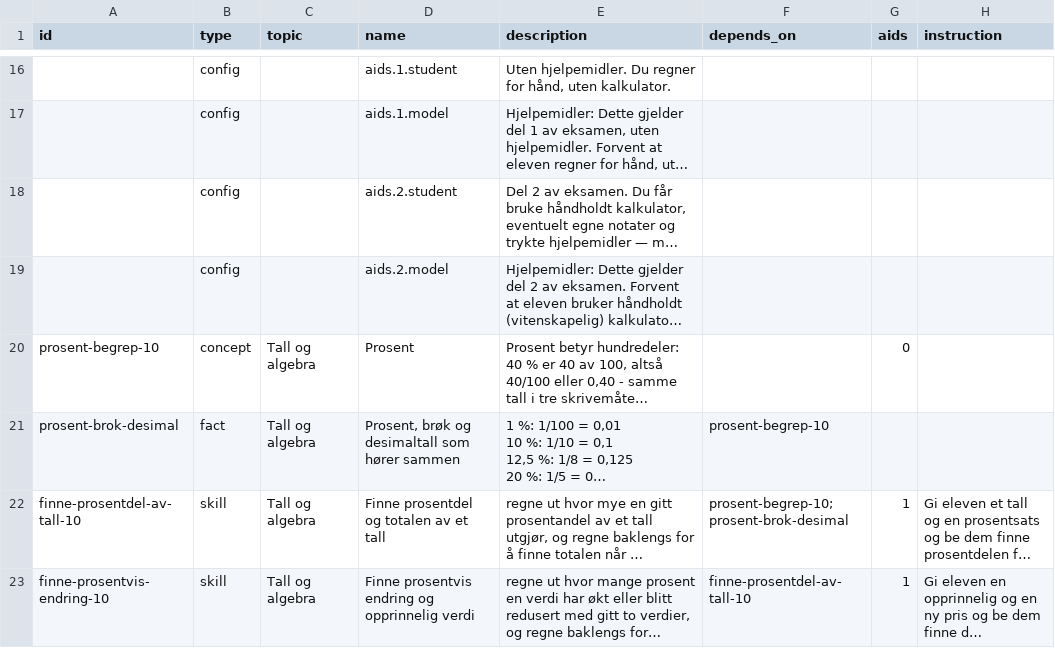
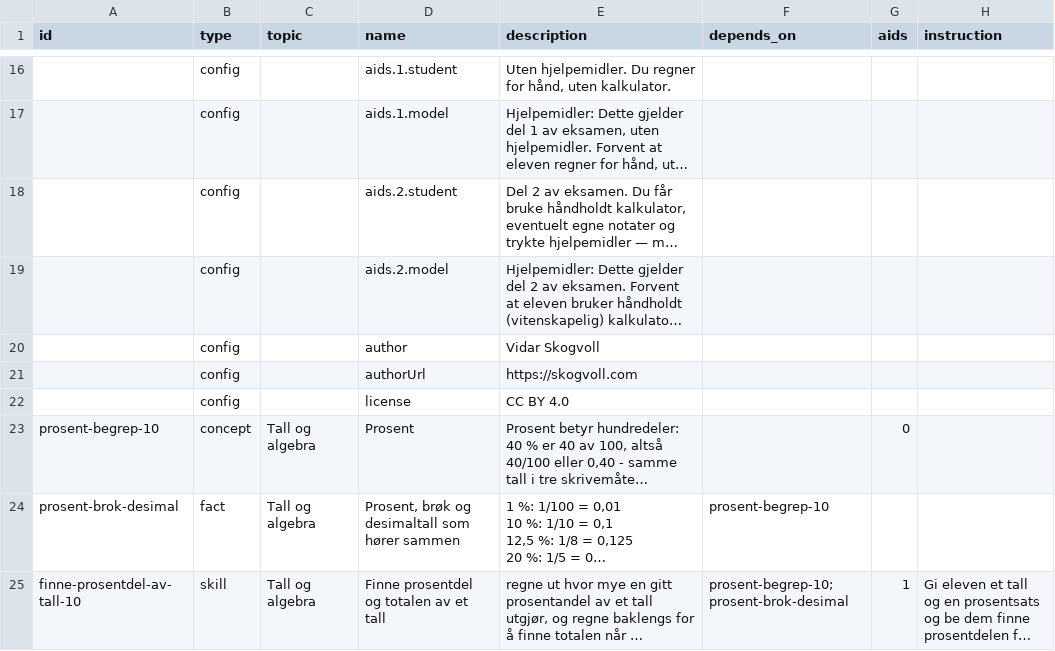
Before and after one commit to vidarsko/website_aiskilltrees_com, a CSV file: trees/no-grunnskole-matte-10/tree.csv, drawn as a sheet; only a part is shown, gaps mark what is left out; the shorter side is filled out with more unchanged rows; long unchanged cells end in …; the diff names each change by its address in the sheet, - before the commit and + after, or states it on an @@ line.

```diff
--- a/trees/no-grunnskole-matte-10/tree.csv
+++ b/trees/no-grunnskole-matte-10/tree.csv
+row 20:  | config |  | author | Vidar Skogvoll
+row 21:  | config |  | authorUrl | https://skogvoll.com
+row 22:  | config |  | license | CC BY 4.0
```
Also changed, not shown: trees/no-grunnskole-matte-8/tree.csv, trees/no-grunnskole-matte-9/tree.csv, 30 other files.
